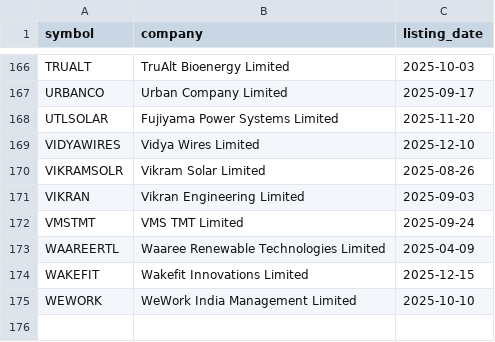
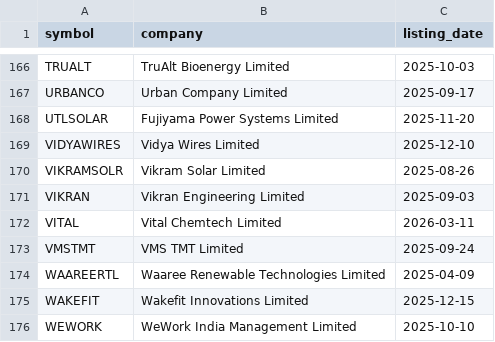
Before and after one commit to Deep-Adhia/IPO-Base-Scanner, a CSV file: recent_ipo_symbols.csv, drawn as a sheet; only a part is shown, gaps mark what is left out; the diff names each change by its address in the sheet, - before the commit and + after, or states it on an @@ line.

```diff
--- a/recent_ipo_symbols.csv
+++ b/recent_ipo_symbols.csv
+row 172: VITAL | Vital Chemtech Limited | 2026-03-11
```
Also changed, not shown: ipo_positions.csv, 1 other file.
